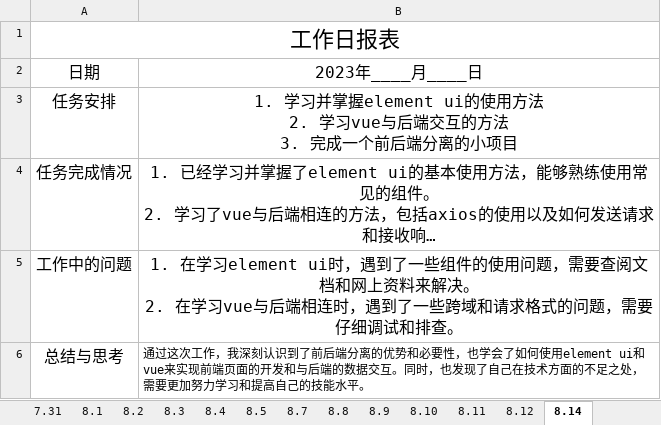
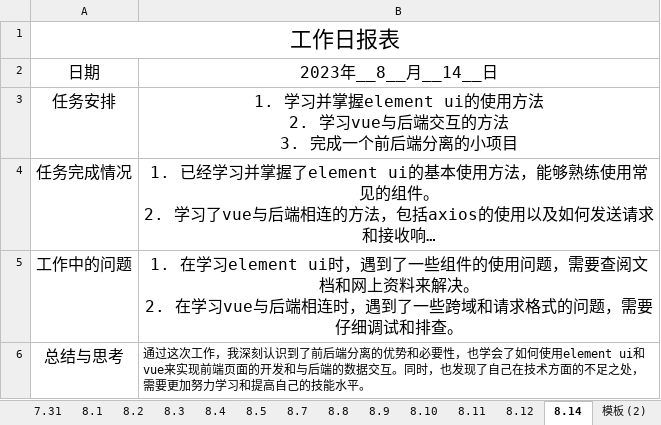
Before and after one commit to bigLRRH/996ForCredit, an Excel workbook: docs/202111040656鲁卢.xlsx, sheet 8.14, drawn as a sheet; long unchanged cells end in …; values as stored, in another font and other column widths than the file's, no borders; the diff names each change by its address in the sheet, - before the commit and + after, or states it on an @@ line.

```diff
--- a/docs/202111040656鲁卢.xlsx (sheet 8.14)
+++ b/docs/202111040656鲁卢.xlsx (sheet 8.14)
+sheet tab: 模板 (2)
-B2: 2023年____月____日
+B2: 2023年__8__月__14__日
```
Also changed, not shown: 18 other files.
